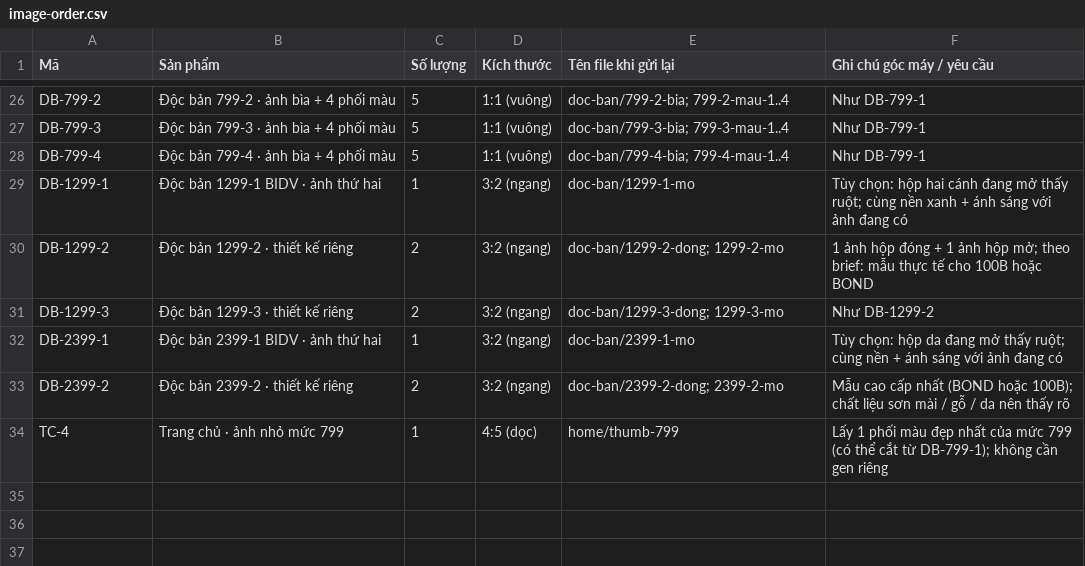
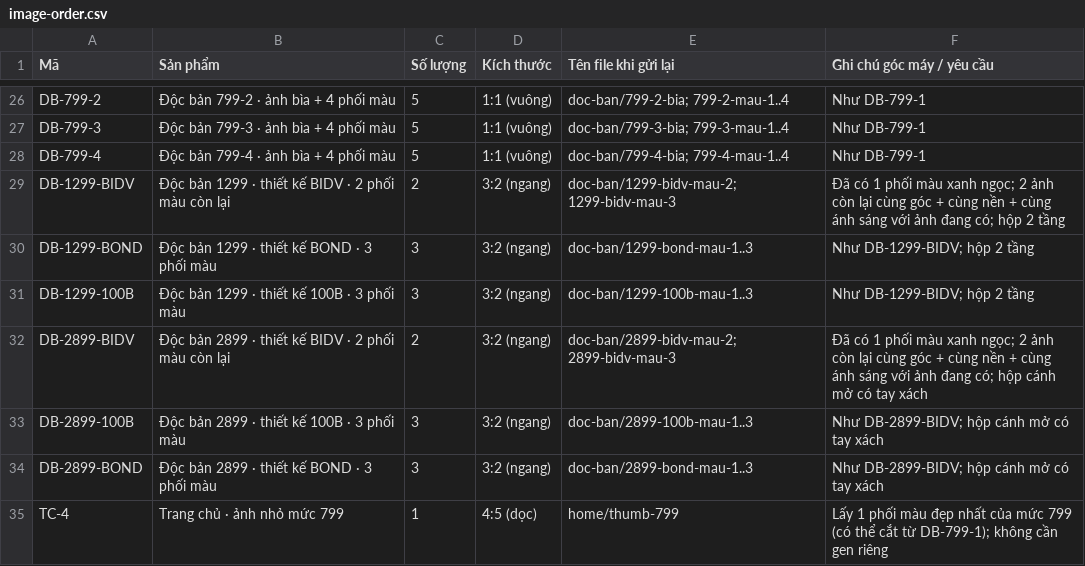
Before and after one commit to 100Bco/bond.gift, a CSV file: docs/redesign/image-order.csv, drawn as a sheet; only a part is shown, gaps mark what is left out; the diff covers the shown part only.

```diff
--- a/docs/redesign/image-order.csv
+++ b/docs/redesign/image-order.csv
@@ -28,7 +28,8 @@ DB-799-3,Độc bản 799-3 · ảnh bìa + 4 phối màu,5,1:1 (vuông),doc-ban
 DB-799-4,Độc bản 799-4 · ảnh bìa + 4 phối màu,5,1:1 (vuông),doc-ban/799-4-bia; 799-4-mau-1..4,Như DB-799-1
-DB-1299-1,Độc bản 1299-1 BIDV · ảnh thứ hai,1,3:2 (ngang),doc-ban/1299-1-mo,Tùy chọn: hộp hai cánh đang mở thấy ruột; cùng nền xanh + ánh sáng với ảnh đang có
-DB-1299-2,Độc bản 1299-2 · thiết kế riêng,2,3:2 (ngang),doc-ban/1299-2-dong; 1299-2-mo,1 ảnh hộp đóng + 1 ảnh hộp mở; theo brief: mẫu thực tế cho 100B hoặc BOND
-DB-1299-3,Độc bản 1299-3 · thiết kế riêng,2,3:2 (ngang),doc-ban/1299-3-dong; 1299-3-mo,Như DB-1299-2
-DB-2399-1,Độc bản 2399-1 BIDV · ảnh thứ hai,1,3:2 (ngang),doc-ban/2399-1-mo,Tùy chọn: hộp da đang mở thấy ruột; cùng nền + ánh sáng với ảnh đang có
-DB-2399-2,Độc bản 2399-2 · thiết kế riêng,2,3:2 (ngang),doc-ban/2399-2-dong; 2399-2-mo,Mẫu cao cấp nhất (BOND hoặc 100B); chất liệu sơn mài / gỗ / da nên thấy rõ
+DB-1299-BIDV,Độc bản 1299 · thiết kế BIDV · 2 phối màu còn lại,2,3:2 (ngang),doc-ban/1299-bidv-mau-2; 1299-bidv-mau-3,Đã có 1 phối màu xanh ngọc; 2 ảnh còn lại cùng góc + cùng nền + cùng ánh sáng với ảnh đang có; hộp 2 tầng
+DB-1299-BOND,Độc bản 1299 · thiết kế BOND · 3 phối màu,3,3:2 (ngang),doc-ban/1299-bond-mau-1..3,Như DB-1299-BIDV; hộp 2 tầng
+DB-1299-100B,Độc bản 1299 · thiết kế 100B · 3 phối màu,3,3:2 (ngang),doc-ban/1299-100b-mau-1..3,Như DB-1299-BIDV; hộp 2 tầng
+DB-2899-BIDV,Độc bản 2899 · thiết kế BIDV · 2 phối màu còn lại,2,3:2 (ngang),doc-ban/2899-bidv-mau-2; 2899-bidv-mau-3,Đã có 1 phối màu xanh ngọc; 2 ảnh còn lại cùng góc + cùng nền + cùng ánh sáng với ảnh đang có; hộp cánh mở có tay xách
+DB-2899-100B,Độc bản 2899 · thiết kế 100B · 3 phối màu,3,3:2 (ngang),doc-ban/2899-100b-mau-1..3,Như DB-2899-BIDV; hộp cánh mở có tay xách
+DB-2899-BOND,Độc bản 2899 · thiết kế BOND · 3 phối màu,3,3:2 (ngang),doc-ban/2899-bond-mau-1..3,Như DB-2899-BIDV; hộp cánh mở có tay xách
 TC-4,Trang chủ · ảnh nhỏ mức 799,1,4:5 (dọc),home/thumb-799,Lấy 1 phối màu đẹp nhất của mức 799 (có thể cắt từ DB-799-1); không cần gen riêng
```
Also changed, not shown: 36 edited cells elsewhere in this file, 8 other files.
